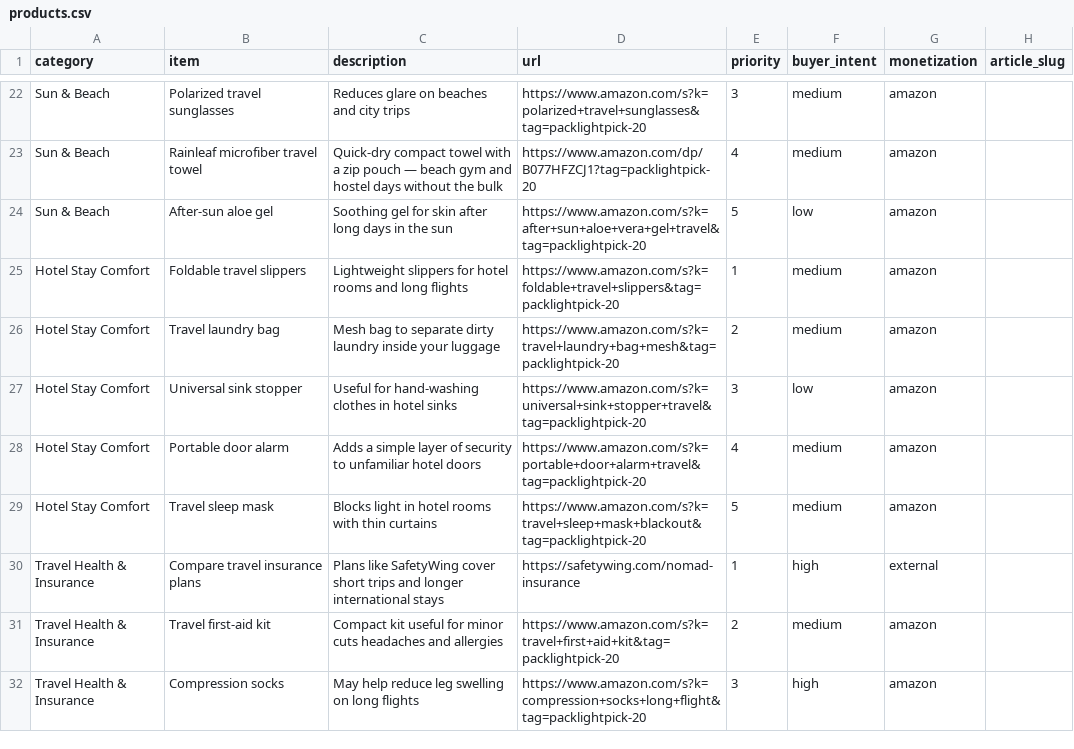
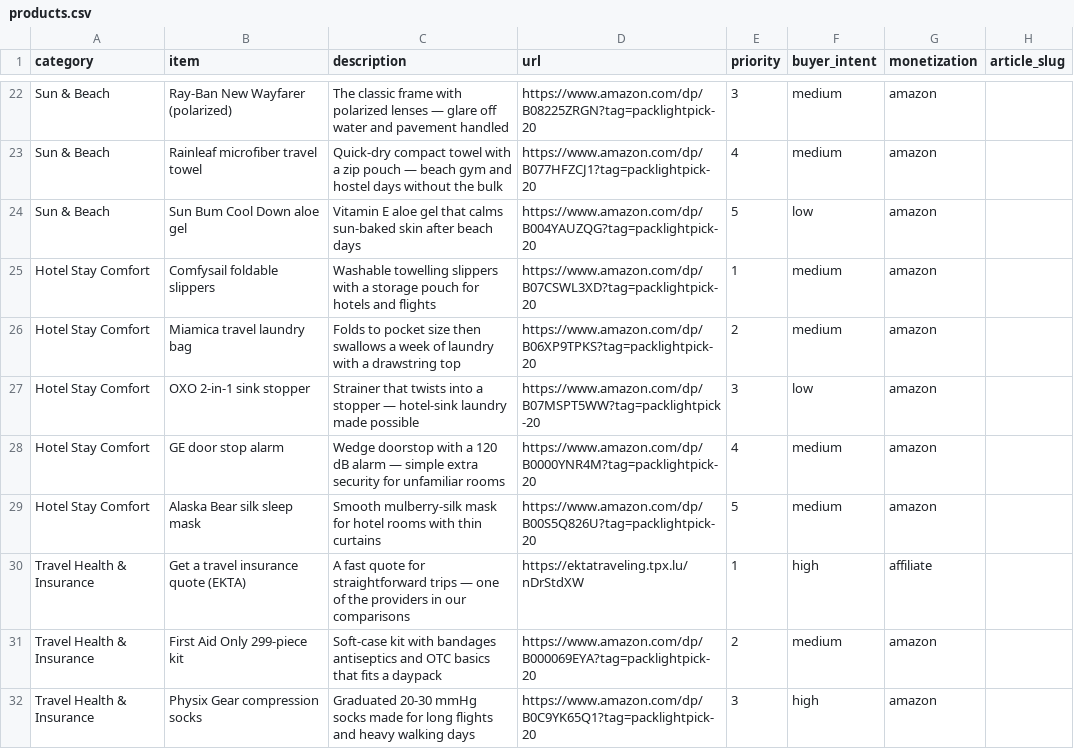
Before and after one commit to KYtripleS/travel-now-agent, a CSV file: docs/products.csv, drawn as a sheet; only a part is shown, gaps mark what is left out; the diff covers the shown part only; the diff names each change by its address in the sheet, - before the commit and + after, or states it on an @@ line.

```diff
--- a/docs/products.csv
+++ b/docs/products.csv
-B22 (item): Polarized travel sunglasses
+B22 (item): Ray-Ban New Wayfarer (polarized)
-C22 (description): Reduces glare on beaches and city trips
+C22 (description): The classic frame with polarized lenses — glare off water and pavement handled
-D22 (url): https://www.amazon.com/s?k=polarized+travel+sunglasses&tag=packlightpick-20
+D22 (url): https://www.amazon.com/dp/B08225ZRGN?tag=packlightpick-20
-B24 (item): After-sun aloe gel
+B24 (item): Sun Bum Cool Down aloe gel
-C24 (description): Soothing gel for skin after long days in the sun
+C24 (description): Vitamin E aloe gel that calms sun-baked skin after beach days
-D24 (url): https://www.amazon.com/s?k=after+sun+aloe+vera+gel+travel&tag=packlightpick-20
+D24 (url): https://www.amazon.com/dp/B004YAUZQG?tag=packlightpick-20
-B25 (item): Foldable travel slippers
+B25 (item): Comfysail foldable slippers
-C25 (description): Lightweight slippers for hotel rooms and long flights
+C25 (description): Washable towelling slippers with a storage pouch for hotels and flights
-D25 (url): https://www.amazon.com/s?k=foldable+travel+slippers&tag=packlightpick-20
+D25 (url): https://www.amazon.com/dp/B07CSWL3XD?tag=packlightpick-20
-B26 (item): Travel laundry bag
+B26 (item): Miamica travel laundry bag
-C26 (description): Mesh bag to separate dirty laundry inside your luggage
+C26 (description): Folds to pocket size then swallows a week of laundry with a drawstring top
-D26 (url): https://www.amazon.com/s?k=travel+laundry+bag+mesh&tag=packlightpick-20
+D26 (url): https://www.amazon.com/dp/B06XP9TPKS?tag=packlightpick-20
-B27 (item): Universal sink stopper
+B27 (item): OXO 2-in-1 sink stopper
-C27 (description): Useful for hand-washing clothes in hotel sinks
+C27 (description): Strainer that twists into a stopper — hotel-sink laundry made possible
-D27 (url): https://www.amazon.com/s?k=universal+sink+stopper+travel&tag=packlightpick-20
+D27 (url): https://www.amazon.com/dp/B07MSPT5WW?tag=packlightpick-20
-B28 (item): Portable door alarm
+B28 (item): GE door stop alarm
-C28 (description): Adds a simple layer of security to unfamiliar hotel doors
+C28 (description): Wedge doorstop with a 120 dB alarm — simple extra security for unfamiliar rooms
-D28 (url): https://www.amazon.com/s?k=portable+door+alarm+travel&tag=packlightpick-20
+D28 (url): https://www.amazon.com/dp/B0000YNR4M?tag=packlightpick-20
-B29 (item): Travel sleep mask
+B29 (item): Alaska Bear silk sleep mask
-C29 (description): Blocks light in hotel rooms…
+C29 (description): Smooth mulberry-silk mask for hotel rooms…
-D29 (url): https://www.amazon.com/s?k=travel+sleep+mask+blackout&tag=packlightpick-20
+D29 (url): https://www.amazon.com/dp/B00S5Q826U?tag=packlightpick-20
-B30 (item): Compare travel insurance plans
+B30 (item): Get a travel insurance quote (EKTA)
-C30 (description): Plans like SafetyWing cover short trips and longer international stays
+C30 (description): A fast quote for straightforward trips — one of the providers in our comparisons
-D30 (url): https://safetywing.com/nomad-insurance
+D30 (url): https://ektatraveling.tpx.lu/nDrStdXW
-G30 (monetization): external
+G30 (monetization): affiliate
-B31 (item): Travel first-aid kit
+B31 (item): First Aid Only 299-piece kit
-C31 (description): Compact kit useful for minor cuts headaches and allergies
+C31 (description): Soft-case kit with bandages antiseptics and OTC basics that fits a daypack
-D31 (url): https://www.amazon.com/s?k=travel+first+aid+kit&tag=packlightpick-20
+D31 (url): https://www.amazon.com/dp/B000069EYA?tag=packlightpick-20
-B32 (item): Compression socks
+B32 (item): Physix Gear compression socks
-C32 (description): May help reduce leg swelling on long flights
+C32 (description): Graduated 20-30 mmHg socks made for long flights and heavy walking days
-D32 (url): https://www.amazon.com/s?k=compression+socks+long+flight&tag=packlightpick-20
+D32 (url): https://www.amazon.com/dp/B0C9YK65Q1?tag=packlightpick-20
```
Also changed, not shown: 36 edited cells elsewhere in this file, 2 other files.
